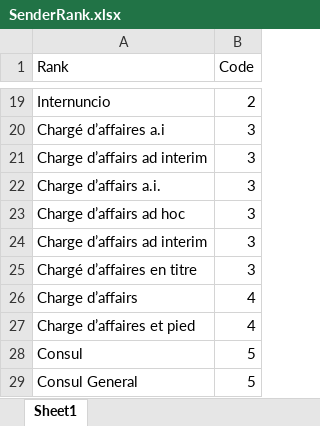
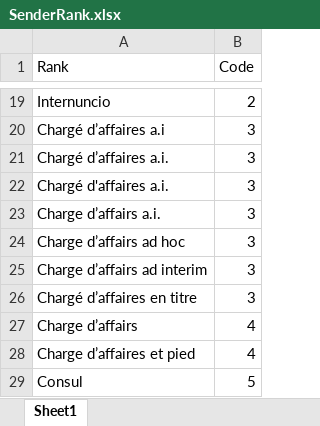
Before and after one commit to Pre-Seminar/Tentative_Codes, an Excel workbook: SenderRank.xlsx, sheet Sheet1, drawn as a sheet; only a part is shown, gaps mark what is left out; the shorter side is filled out with more unchanged rows; values as stored, in another font and other column widths than the file's, no borders; the diff names each change by its address in the sheet, - before the commit and + after, or states it on an @@ line.

```diff
--- a/SenderRank.xlsx (sheet Sheet1)
+++ b/SenderRank.xlsx (sheet Sheet1)
-A21 (Rank): Charge d’aﬀairs ad interim
+A21 (Rank): Chargé d’affaires a.i.
+row 22: Chargé d'affaires a.i. | 3
```
Also changed, not shown: CCODE_PYTHON-REVISED.xlsx.
